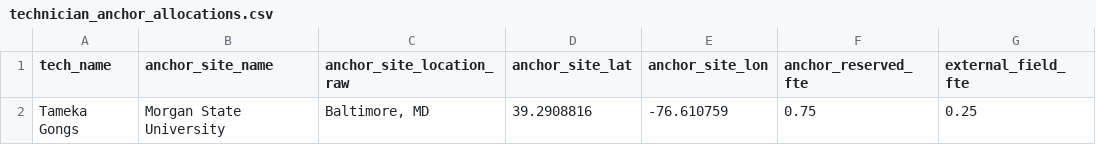
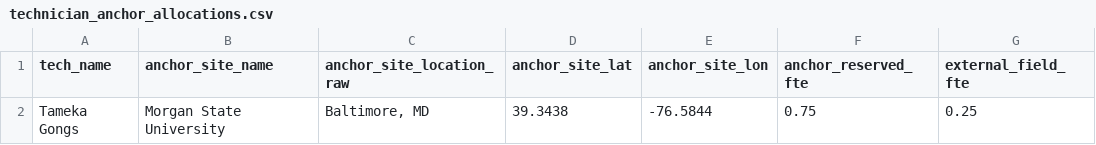
Before and after one commit to hockeysnipes8989-sudo/elevate-territory-map, a CSV file: data/raw/technician_anchor_allocations.csv, drawn as a sheet; only a part is shown; the diff names each change by its address in the sheet, - before the commit and + after, or states it on an @@ line.

```diff
--- a/data/raw/technician_anchor_allocations.csv
+++ b/data/raw/technician_anchor_allocations.csv
-D2 (anchor_site_lat): 39.2908816
+D2 (anchor_site_lat): 39.3438
-E2 (anchor_site_lon): -76.610759
+E2 (anchor_site_lon): -76.5844
```
Also changed, not shown: data/processed/appointments_geocoded.csv, data/processed/install_base_matched.csv, 5 other files.
